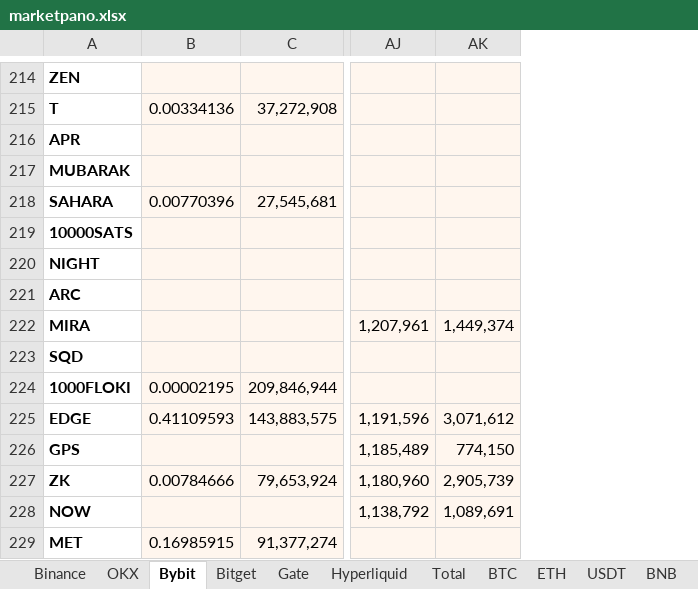
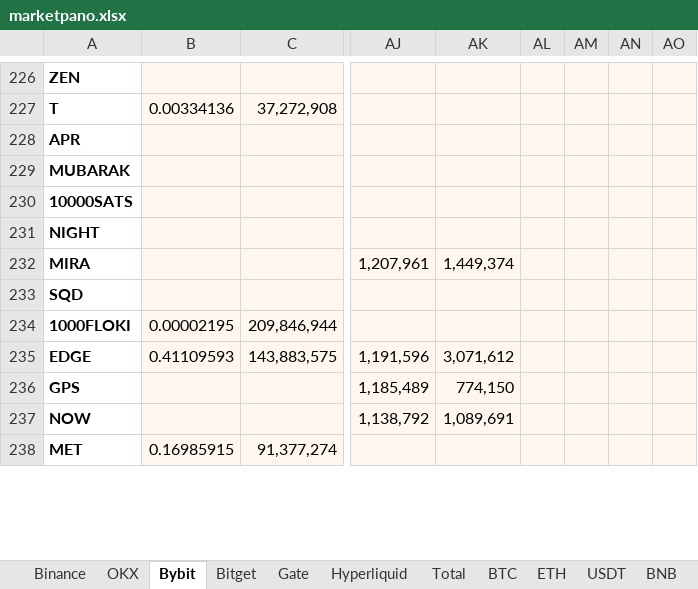
Before and after one commit to batuhanhelvaci-hub/marketpano, an Excel workbook: marketpano.xlsx, sheet Bybit, drawn as a sheet; only a part is shown, gaps mark what is left out; values as stored, in another font and other column widths than the file's, no borders; the diff covers the shown part only; the diff names each change by its address in the sheet, - before the commit and + after, or states it on an @@ line.

```diff
--- a/marketpano.xlsx (sheet Bybit)
+++ b/marketpano.xlsx (sheet Bybit)
+column AL, empty
+column AM, empty
+column AN, empty
+column AO, empty
@@ row 218 moved to row 148: SAHARA @@
@@ row 221 moved to row 156: ARC @@
@@ row 227 moved to row 212: ZK @@
```
Also changed, not shown: 9 added rows and 127 moved rows elsewhere in this sheet, sheet Total, sheet Binance, sheet OKX, sheet Bitget, sheet Gate, sheet Hyperliquid, 1 more sheet, 8 other files.
